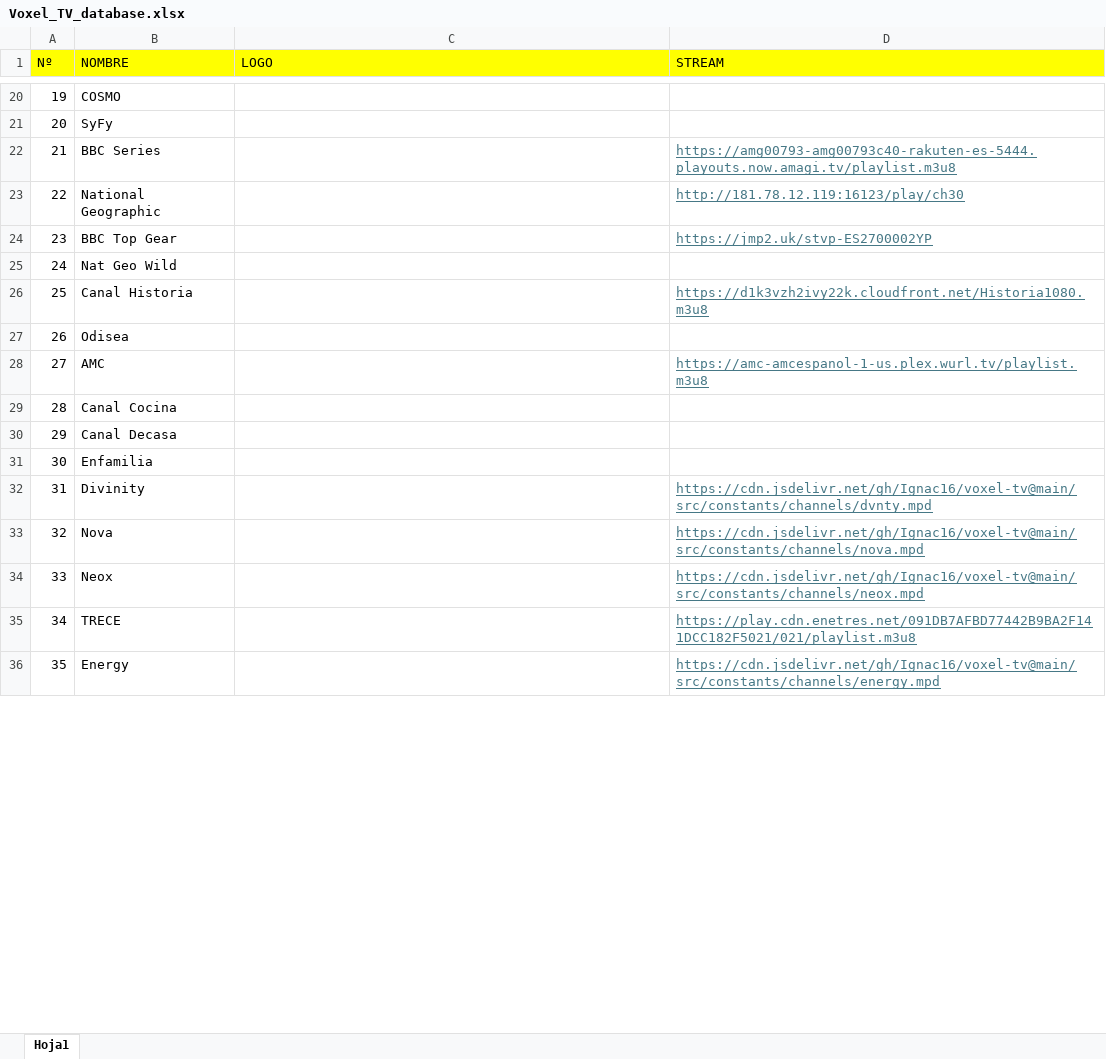
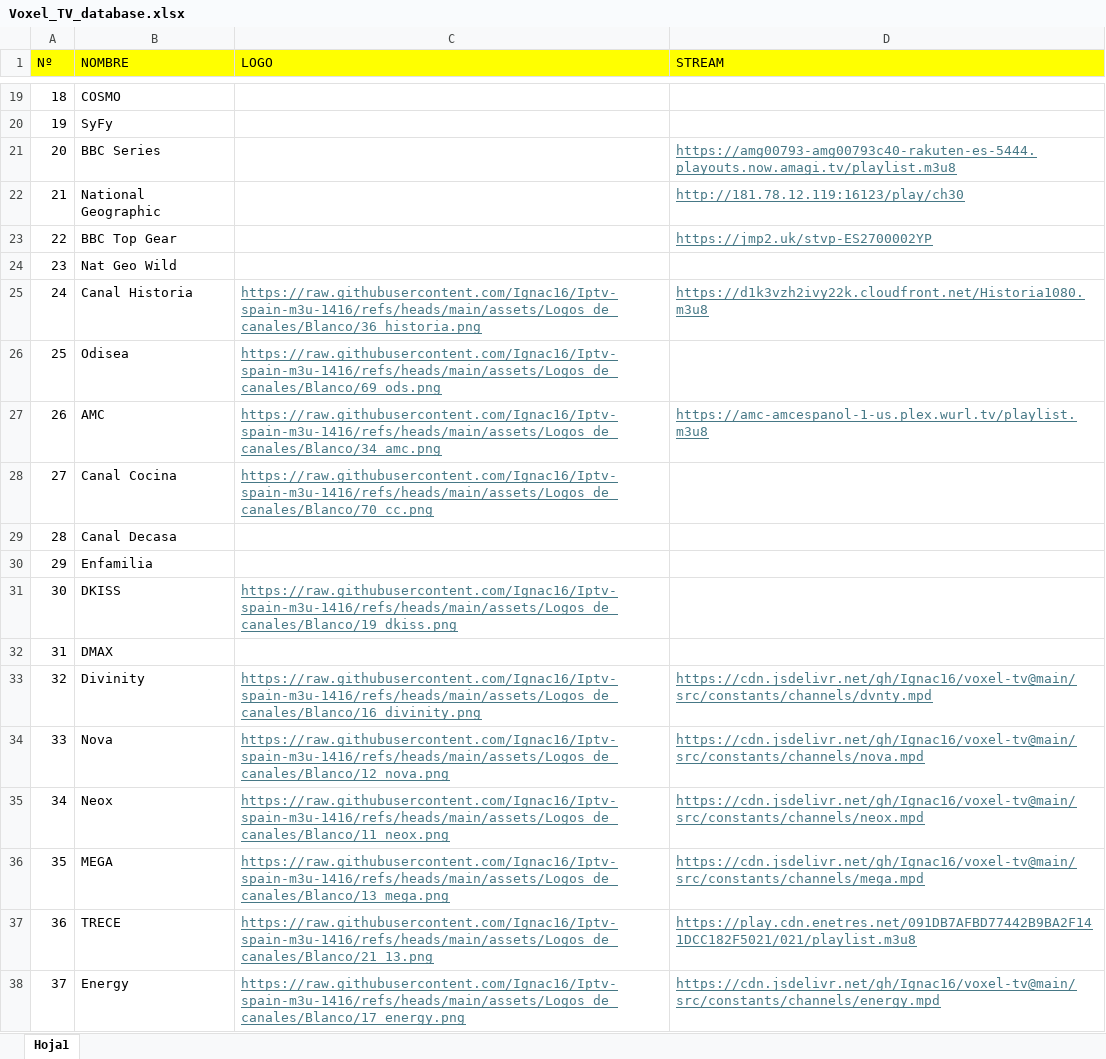
Before and after one commit to Ignac16/voxel-tv, an Excel workbook: src/constants/Voxel_TV_database.xlsx, sheet Hoja1, drawn as a sheet; only a part is shown, gaps mark what is left out; values as stored, in another font and other column widths than the file's, no borders; addresses are those after the commit; the diff covers the shown part only; the diff names each change by its address in the sheet, - before the commit and + after, or states it on an @@ line.

Commit message:
Actualizar logos y json

```diff
--- a/src/constants/Voxel_TV_database.xlsx (sheet Hoja1)
+++ b/src/constants/Voxel_TV_database.xlsx (sheet Hoja1)
@@ column A (Nº) renumbered between rows 12 and 93 @@
-C25 (LOGO): (empty)
+C25 (LOGO): https://raw.githubusercontent.com/Ignac16/Iptv-spain-m3u-1416/refs/heads/main/assets/Logos_de_canales/Blanco/36_historia.png
-C26 (LOGO): (empty)
+C26 (LOGO): https://raw.githubusercontent.com/Ignac16/Iptv-spain-m3u-1416/refs/heads/main/assets/Logos_de_canales/Blanco/69_ods.png
-C27 (LOGO): (empty)
+C27 (LOGO): https://raw.githubusercontent.com/Ignac16/Iptv-spain-m3u-1416/refs/heads/main/assets/Logos_de_canales/Blanco/34_amc.png
-C28 (LOGO): (empty)
+C28 (LOGO): https://raw.githubusercontent.com/Ignac16/Iptv-spain-m3u-1416/refs/heads/main/assets/Logos_de_canales/Blanco/70_cc.png
+row 31: 30 | DKISS | https://raw.githubusercontent.com/Ignac16/Iptv-spain-m3u-1416/refs/heads/main/assets/Logos_de_canales/Blanco/19_dkiss.png
+row 32: 31 | DMAX
-C33 (LOGO): (empty)
+C33 (LOGO): https://raw.githubusercontent.com/Ignac16/Iptv-spain-m3u-1416/refs/heads/main/assets/Logos_de_canales/Blanco/16_divinity.png
-C34 (LOGO): (empty)
+C34 (LOGO): https://raw.githubusercontent.com/Ignac16/Iptv-spain-m3u-1416/refs/heads/main/assets/Logos_de_canales/Blanco/12_nova.png
-C35 (LOGO): (empty)
+C35 (LOGO): https://raw.githubusercontent.com/Ignac16/Iptv-spain-m3u-1416/refs/heads/main/assets/Logos_de_canales/Blanco/11_neox.png
+row 36: 35 | MEGA | https://raw.githubusercontent.com/Ignac16/Iptv-spain-m3u-1416/refs/heads/main/assets/Logos_de_canales/Blanco/13_mega.png | https://cdn.jsdelivr.net/gh/Ignac16/voxel-tv@main/src/constants/channels/mega.mpd
-C37 (LOGO): (empty)
+C37 (LOGO): https://raw.githubusercontent.com/Ignac16/Iptv-spain-m3u-1416/refs/heads/main/assets/Logos_de_canales/Blanco/21_13.png
-C38 (LOGO): (empty)
+C38 (LOGO): https://raw.githubusercontent.com/Ignac16/Iptv-spain-m3u-1416/refs/heads/main/assets/Logos_de_canales/Blanco/17_energy.png
```
Also changed, not shown: 4 added rows, 7 removed rows and 26 edited cells elsewhere in this sheet, 4 other files.
